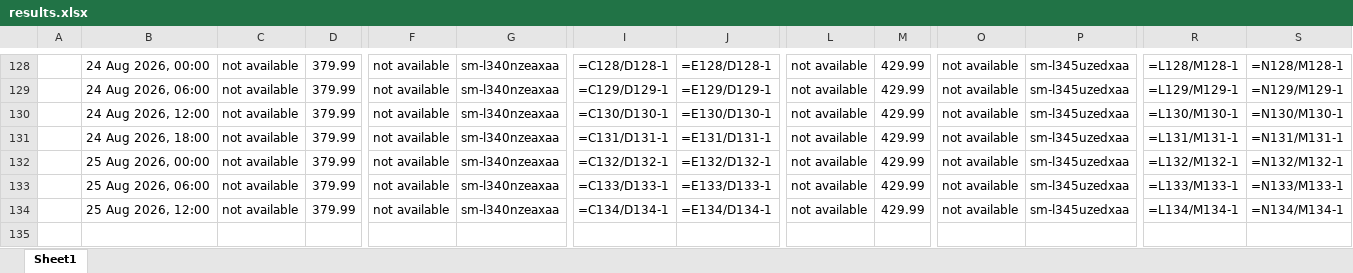
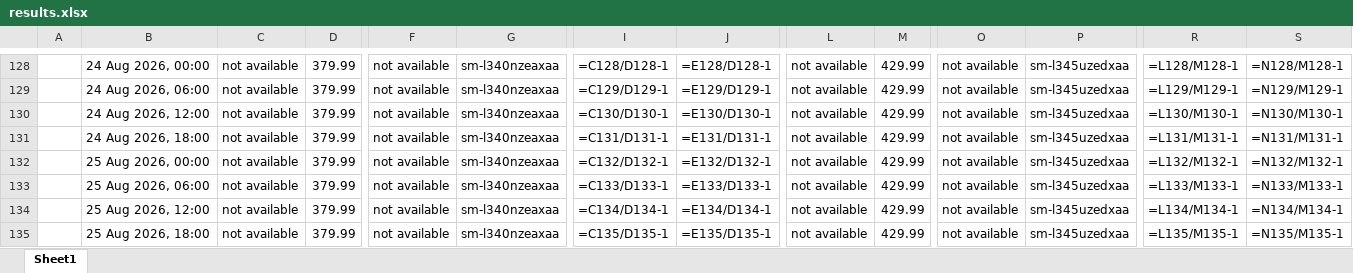
Before and after one commit to rathi-eucloid/launch-watches, an Excel workbook: outputs/results.xlsx, sheet Sheet1, drawn as a sheet; only a part is shown, gaps mark what is left out; values as stored, in another font and other column widths than the file's, no borders; formulas without a stored value are shown as written; rows hold the shown columns only; the diff names each change by its address in the sheet, - before the commit and + after, or states it on an @@ line.

```diff
--- a/outputs/results.xlsx (sheet Sheet1)
+++ b/outputs/results.xlsx (sheet Sheet1)
+row 135:  | 25 Aug 2026, 18:00 | not available | 379.99 | not available | sm-l340nzeaxaa | =C135/D135-1 | =E135/D135-1 | not available | 429.99 | not available | sm-l345uzedxaa | =L135/M135-1 | =N135/M135-1
```
Also changed, not shown: 21 other files.
